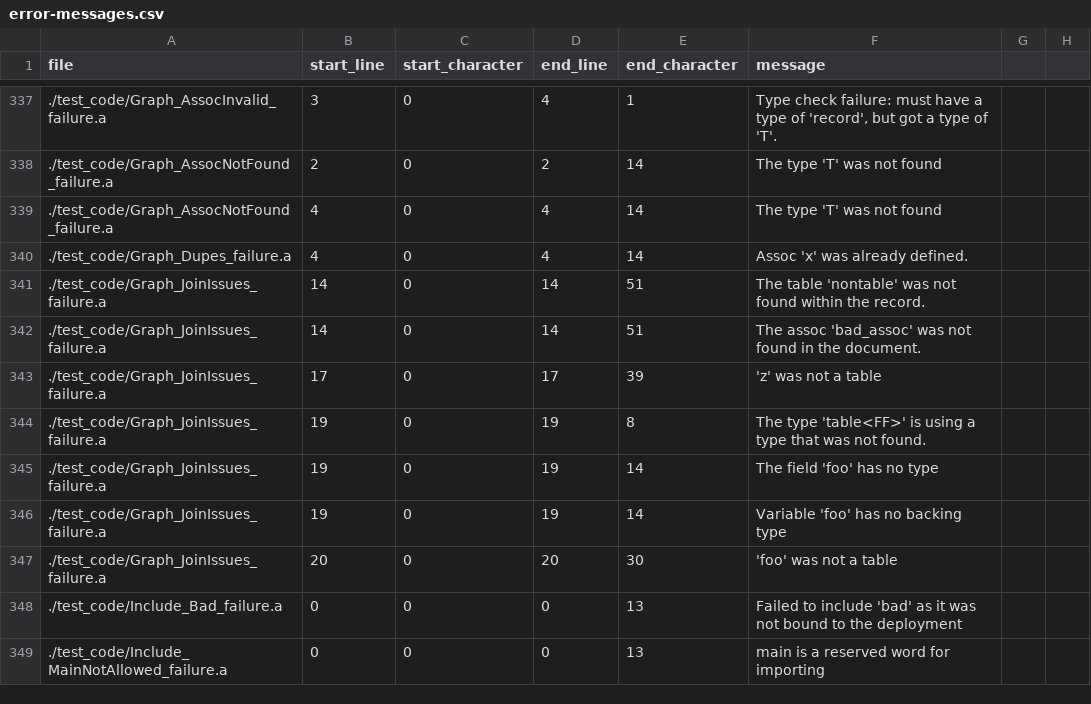
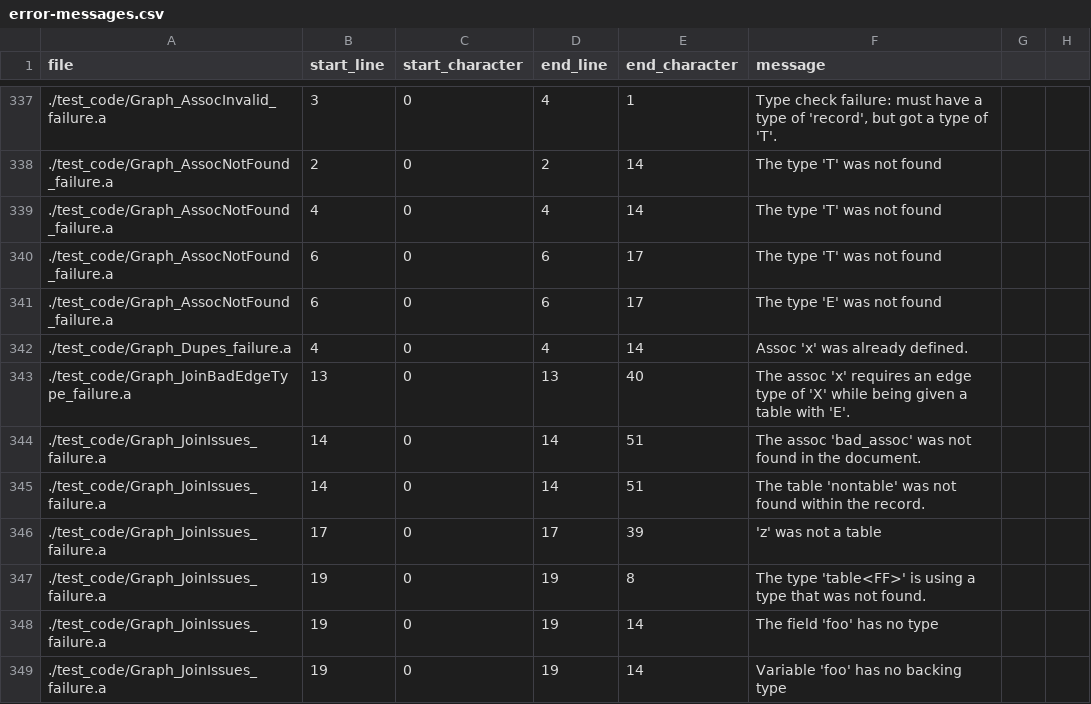
Before and after one commit to mathgladiator/adama-lang, a CSV file: core/error-messages.csv, drawn as a sheet; only a part is shown, gaps mark what is left out; the shorter side is filled out with more unchanged rows.

Commit message:
add edge type to assoc
this will enable edge filtering,, yaz

```diff
--- a/core/error-messages.csv
+++ b/core/error-messages.csv
@@ -339,5 +339,8 @@ file,start_line,start_character,end_line,end_character,message
 ./test_code/Graph_AssocNotFound_failure.a,4,0,4,14,"The type 'T' was not found"
+./test_code/Graph_AssocNotFound_failure.a,6,0,6,17,"The type 'T' was not found"
+./test_code/Graph_AssocNotFound_failure.a,6,0,6,17,"The type 'E' was not found"
 ./test_code/Graph_Dupes_failure.a,4,0,4,14,"Assoc 'x' was already defined."
+./test_code/Graph_JoinBadEdgeType_failure.a,13,0,13,40,"The assoc 'x' requires an edge type of 'X' while being given a table with 'E'."
+./test_code/Graph_JoinIssues_failure.a,14,0,14,51,"The assoc 'bad_assoc' was not found in the document."
 ./test_code/Graph_JoinIssues_failure.a,14,0,14,51,"The table 'nontable' was not found within the record."
-./test_code/Graph_JoinIssues_failure.a,14,0,14,51,"The assoc 'bad_assoc' was not found in the document."
 ./test_code/Graph_JoinIssues_failure.a,17,0,17,39,"'z' was not a table"
```
Also changed, not shown: 9 other files.
